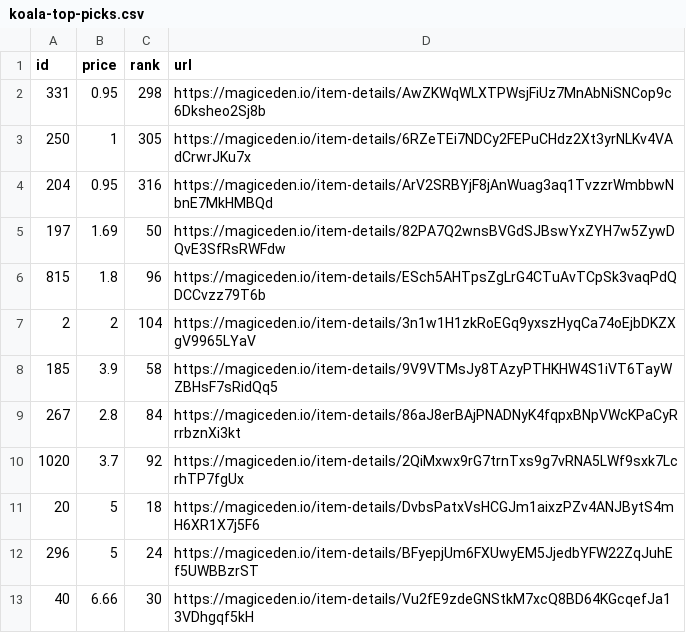
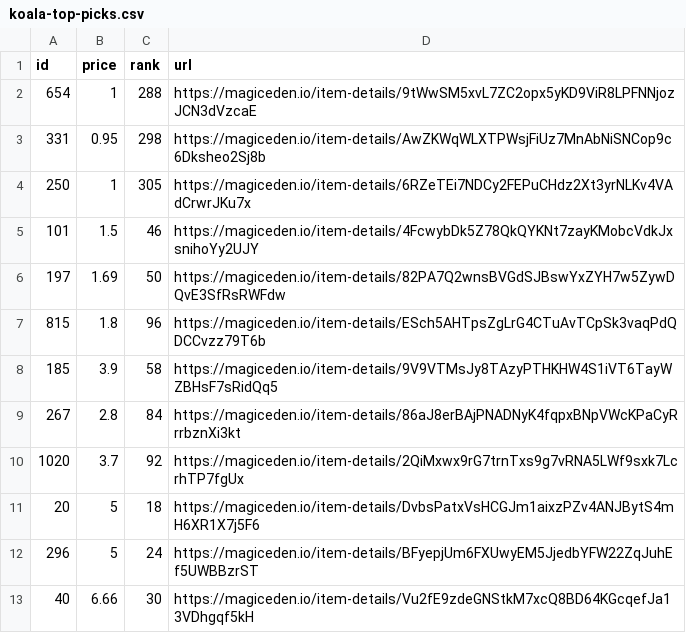
Before and after one commit to braposo/koala-monitor, a CSV file: koala-top-picks.csv, drawn as a sheet.

Commit message:
Flat: latest data (2021-11-10T01:55:23.350Z) {   "date": "2021-11-10T01:55:23.350Z",   "files": [     {       "name": "koala-data-processed.csv",       "deltaBytes": 1386,       "source": "https://api-mainnet.magiceden.io/rpc/getListedNFTsByQuery?q=%7B%22%24match%22%3A%7B%22collectionSymbol%22%3A%22koala_klubhouse%22%7D%2C%22%24sort%22%3A%7B%22takerAmount%22%3A1%2C%22createdAt%22%3A-1%7D%2C%22%24skip%22%3A0%2C%22%24limit%22%3A5000%7D"     },     {       "name": "koala-top-picks.csv",       "deltaBytes": 0,       "source": "https://api-mainnet.magiceden.io/rpc/getListedNFTsByQuery?q=%7B%22%24match%22%3A%7B%22collectionSymbol%22%3A%22koala_klubhouse%22%7D%2C%22%24sort%22%3A%7B%22takerAmount%22%3A1%2C%22createdAt%22%3A-1%7D%2C%22%24skip%22%3A0%2C%22%24limit%22%3A5000%7D"     }   ] }

```diff
--- a/koala-top-picks.csv
+++ b/koala-top-picks.csv
@@ -1,8 +1,8 @@
 id,price,rank,url
+654,1,288,https://magiceden.io/item-details/9tWwSM5xvL7ZC2opx5yKD9ViR8LPFNNjozJCN3dVzcaE
 331,0.95,298,https://magiceden.io/item-details/AwZKWqWLXTPWsjFiUz7MnAbNiSNCop9c6Dksheo2Sj8b
 250,1,305,https://magiceden.io/item-details/6RZeTEi7NDCy2FEPuCHdz2Xt3yrNLKv4VAdCrwrJKu7x
-204,0.95,316,https://magiceden.io/item-details/ArV2SRBYjF8jAnWuag3aq1TvzzrWmbbwNbnE7MkHMBQd
+101,1.5,46,https://magiceden.io/item-details/4FcwybDk5Z78QkQYKNt7zayKMobcVdkJxsnihoYy2UJY
 197,1.69,50,https://magiceden.io/item-details/82PA7Q2wnsBVGdSJBswYxZYH7w5ZywDQvE3SfRsRWFdw
 815,1.8,96,https://magiceden.io/item-details/ESch5AHTpsZgLrG4CTuAvTCpSk3vaqPdQDCCvzz79T6b
-2,2,104,https://magiceden.io/item-details/3n1w1H1zkRoEGq9yxszHyqCa74oEjbDKZXgV9965LYaV
 185,3.9,58,https://magiceden.io/item-details/9V9VTMsJy8TAzyPTHKHW4S1iVT6TayWZBHsF7sRidQq5
```
Also changed, not shown: koala-data-processed.csv.
